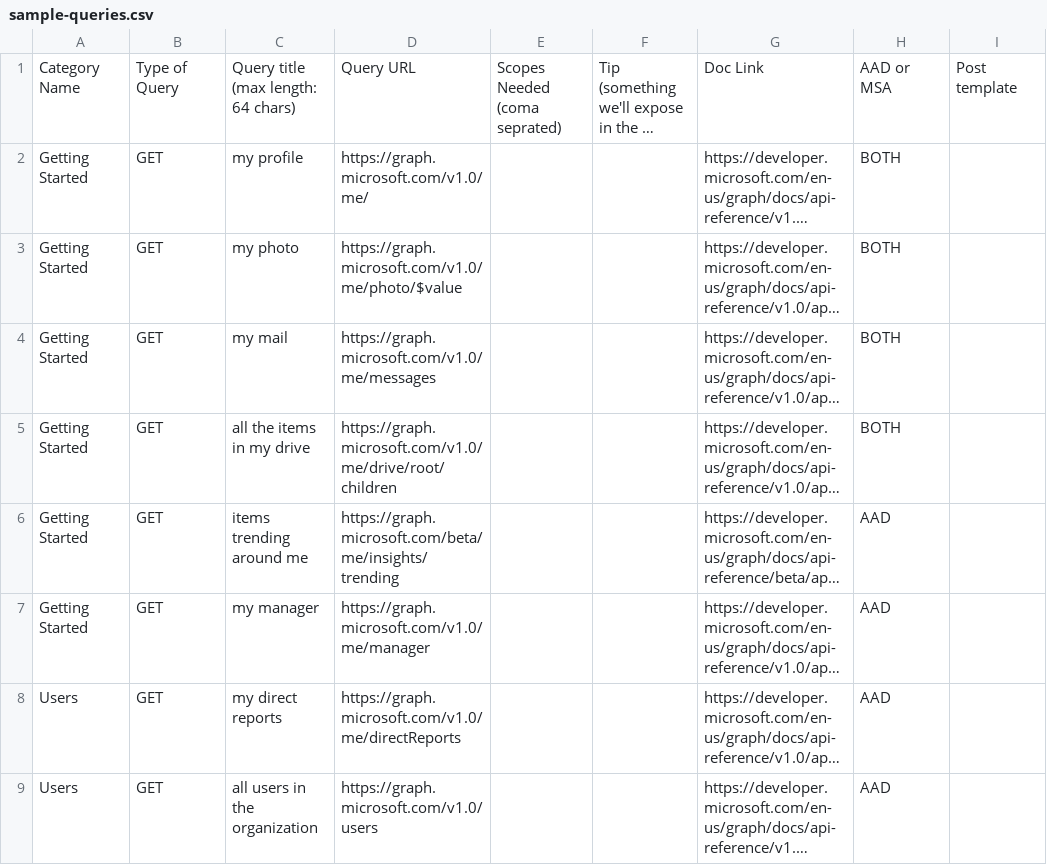
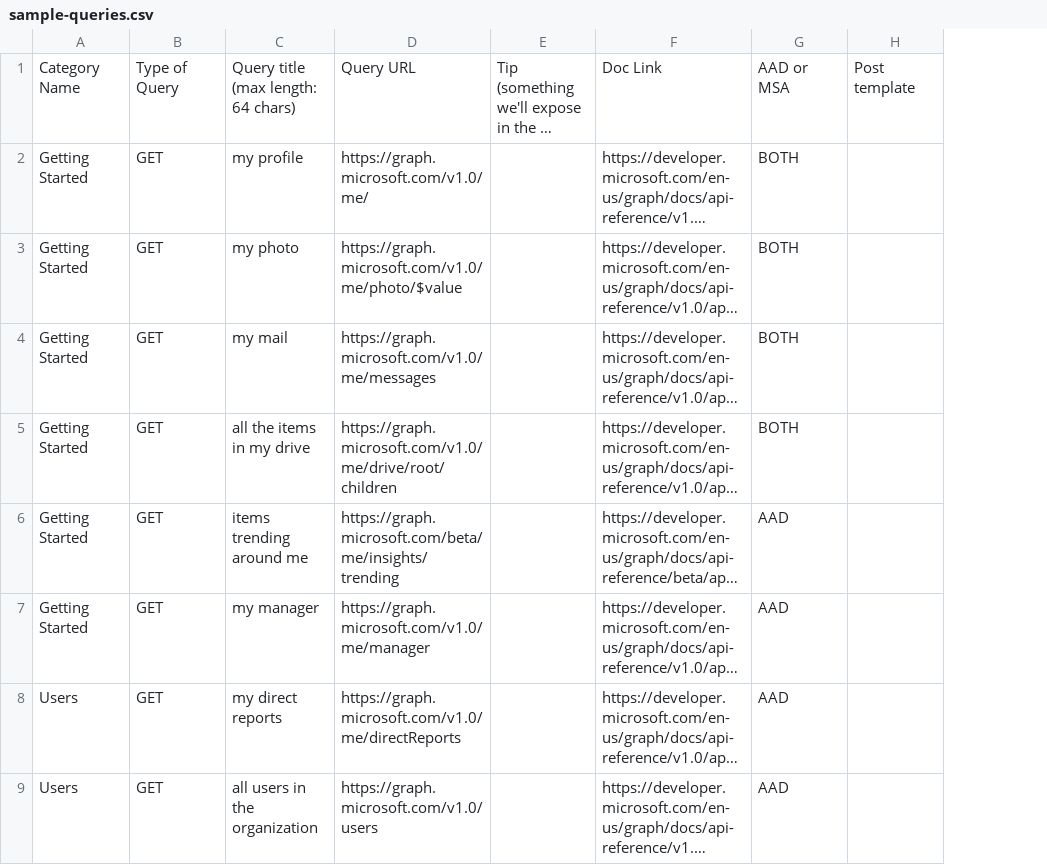
Before and after one commit to microsoftgraph/microsoft-graph-explorer, a CSV file: sample-queries.csv, drawn as a sheet; only a part is shown; long unchanged cells end in …; the diff names each change by its address in the sheet, - before the commit and + after, or states it on an @@ line.

Commit message:
Removed unused permission column for sample queries

```diff
--- a/sample-queries.csv
+++ b/sample-queries.csv
-column E, row 1: Scopes Needed (coma seprated)
```
